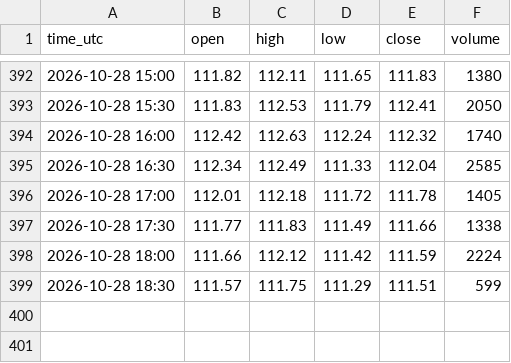
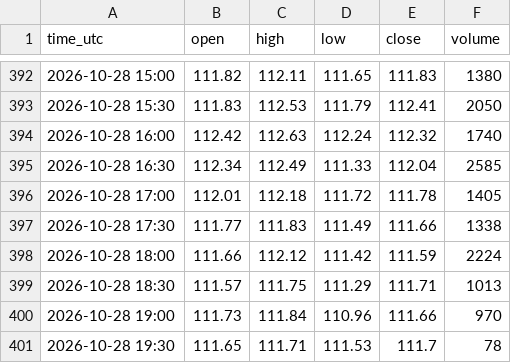
Before and after one commit to madkffs/vegoil-data, a CSV file: data/intraday/BZ_F.csv, drawn as a sheet; only a part is shown, gaps mark what is left out.

```diff
--- a/data/intraday/BZ_F.csv
+++ b/data/intraday/BZ_F.csv
@@ -398,2 +398,4 @@ time_utc,open,high,low,close,volume
 2026-10-28 18:00,111.66,112.12,111.42,111.59,2224
-2026-10-28 18:30,111.57,111.75,111.29,111.51,599
+2026-10-28 18:30,111.57,111.75,111.29,111.71,1013
+2026-10-28 19:00,111.73,111.84,110.96,111.66,970
+2026-10-28 19:30,111.65,111.71,111.53,111.7,78
```
Also changed, not shown: data/intraday/CL_F.csv, data/intraday/HO_F.csv, 36 other files.
